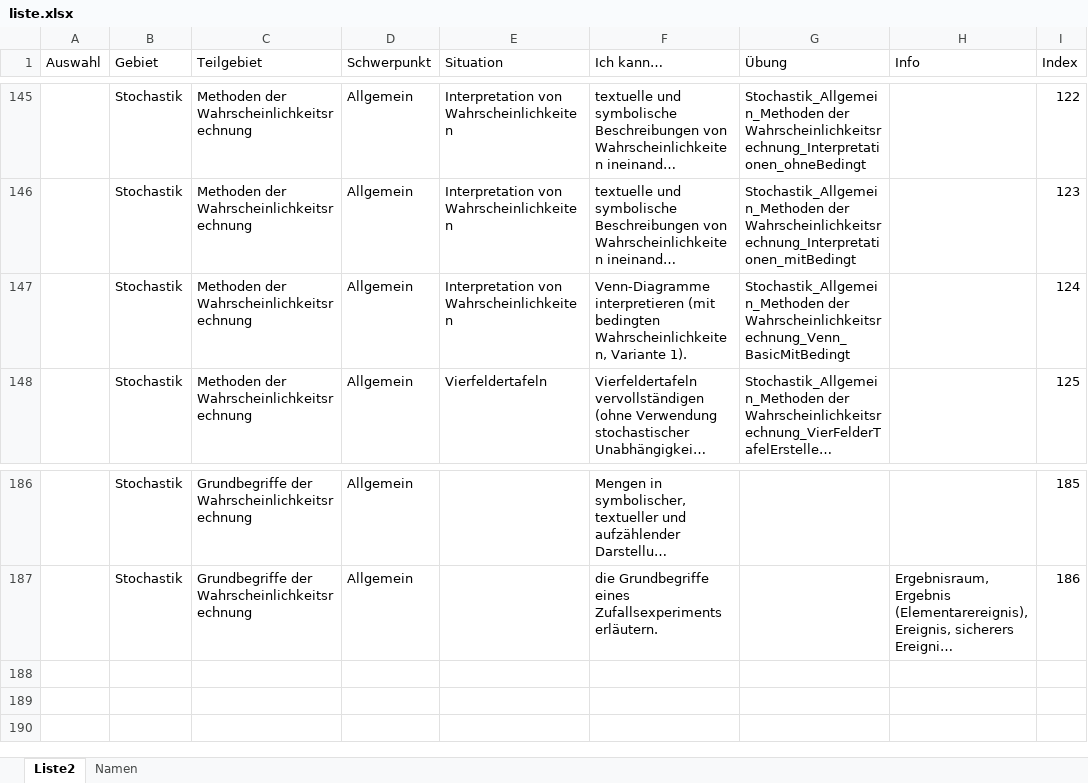
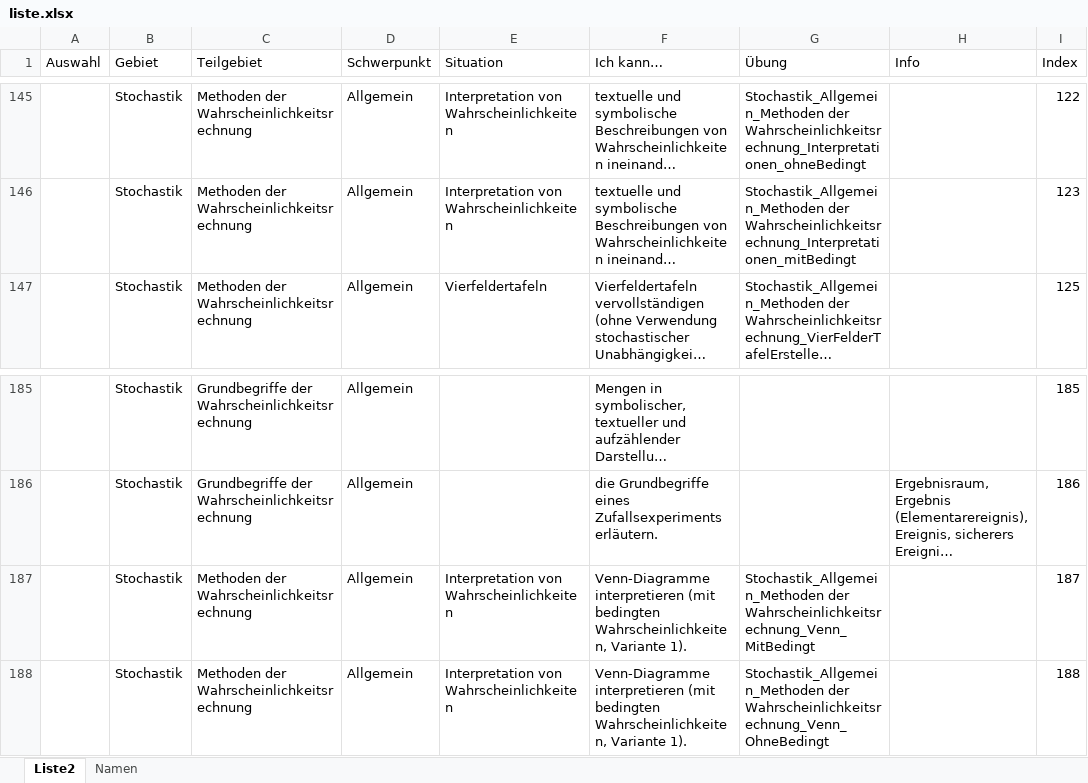
Before and after one commit to MatheDoc/digitalmath, an Excel workbook: liste.xlsx, sheet Liste2, drawn as a sheet; only a part is shown, gaps mark what is left out; long unchanged cells end in …; values as stored, in another font and other column widths than the file's, no borders; table styles not drawn; removed rows and columns are numbered as before the commit, all else as after; the diff names each change by its address in the sheet, - before the commit and + after, or states it on an @@ line.

```diff
--- a/liste.xlsx (sheet Liste2)
+++ b/liste.xlsx (sheet Liste2)
-row 147:  | Stochastik | Methoden der Wahrscheinlichkeitsrechnung | Allgemein | Interpretation von Wahrscheinlichkeiten | Venn-Diagramme interpretieren (mit bedingten Wahrscheinlichkeiten, Variante 1). | Stochastik_Allgemein_Methoden der Wahrscheinlichkeitsrechnung_Venn_BasicMitBedingt |  | 124
+row 187:  | Stochastik | Methoden der Wahrscheinlichkeitsrechnung | Allgemein | Interpretation von Wahrscheinlichkeiten | Venn-Diagramme interpretieren (mit bedingten Wahrscheinlichkeiten, Variante 1). | Stochastik_Allgemein_Methoden der Wahrscheinlichkeitsrechnung_Venn_MitBedingt |  | 187
+row 188:  | Stochastik | Methoden der Wahrscheinlichkeitsrechnung | Allgemein | Interpretation von Wahrscheinlichkeiten | Venn-Diagramme interpretieren (mit bedingten Wahrscheinlichkeiten, Variante 1). | Stochastik_Allgemein_Methoden der Wahrscheinlichkeitsrechnung_Venn_OhneBedingt |  | 188
```
Also changed, not shown: 6 other files.
